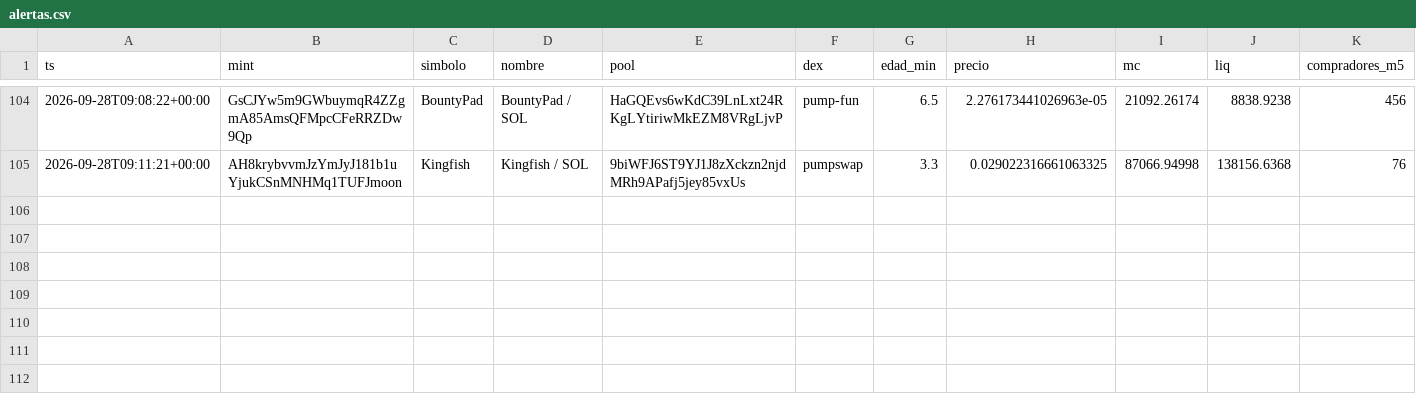
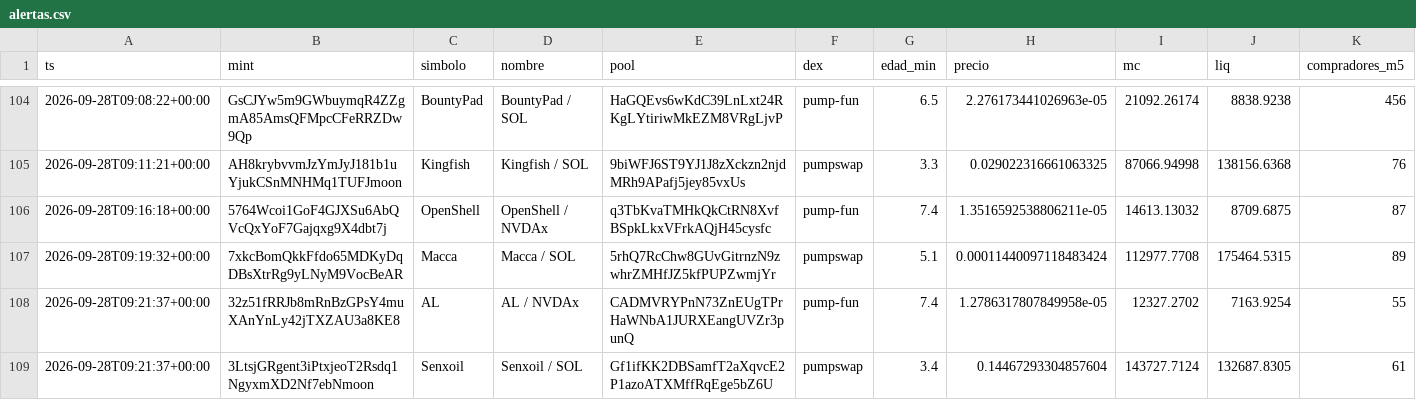
Before and after one commit to eriphelo15/An-lisis-cuantitativo, a CSV file: alertas.csv, drawn as a sheet; only a part is shown, gaps mark what is left out; rows hold the shown columns only; the diff names each change by its address in the sheet, - before the commit and + after, or states it on an @@ line.

```diff
--- a/alertas.csv
+++ b/alertas.csv
+row 106: 2026-09-28T09:16:18+00:00 | 5764Wcoi1GoF4GJXSu6AbQVcQxYoF7Gajqxg9X4dbt7j | OpenShell | OpenShell / NVDAx | q3TbKvaTMHkQkCtRN8XvfBSpkLkxVFrkAQjH45cysfc | pump-fun | 7.4 | 1.3516592538806211e-05 | 14613.13032 | 8709.6875 | 87
+row 107: 2026-09-28T09:19:32+00:00 | 7xkcBomQkkFfdo65MDKyDqDBsXtrRg9yLNyM9VocBeAR | Macca | Macca / SOL | 5rhQ7RcChw8GUvGitrnzN9zwhrZMHfJZ5kfPUPZwmjYr | pumpswap | 5.1 | 0.00011440097118483424 | 112977.7708 | 175464.5315 | 89
+row 108: 2026-09-28T09:21:37+00:00 | 32z51fRRJb8mRnBzGPsY4muXAnYnLy42jTXZAU3a8KE8 | AL | AL / NVDAx | CADMVRYPnN73ZnEUgTPrHaWNbA1JURXEangUVZr3punQ | pump-fun | 7.4 | 1.2786317807849958e-05 | 12327.2702 | 7163.9254 | 55
+row 109: 2026-09-28T09:21:37+00:00 | 3LtsjGRgent3iPtxjeoT2Rsdq1NgyxmXD2Nf7ebNmoon | Senxoil | Senxoil / SOL | Gf1ifKK2DBSamfT2aXqvcE2P1azoATXMffRqEge5bZ6U | pumpswap | 3.4 | 0.14467293304857604 | 143727.7124 | 132687.8305 | 61
```
Also changed, not shown: detecciones.csv, seguimiento.csv, 2 other files.
